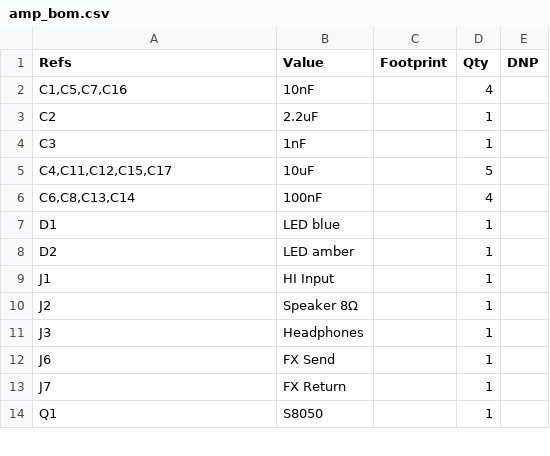
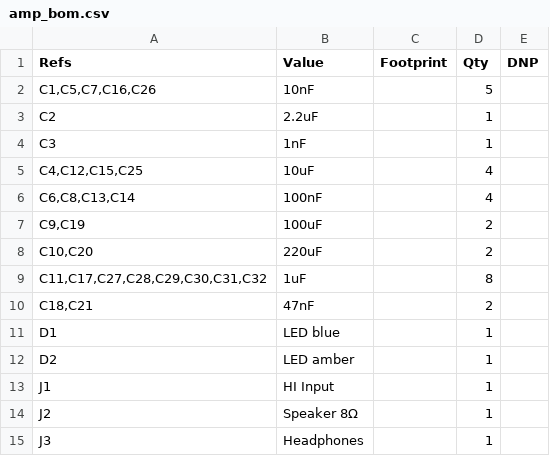
Before and after one commit to majabojarska/bumble-tuby, a CSV file: static/amp_bom.csv, drawn as a sheet; only a part is shown; the shorter side is filled out with more unchanged rows; the diff covers the shown part only.

```diff
--- a/static/amp_bom.csv
+++ b/static/amp_bom.csv
@@ -1,7 +1,11 @@
 "Refs","Value","Footprint","Qty","DNP"
-"C1,C5,C7,C16","10nF","","4",""
+"C1,C5,C7,C16,C26","10nF","","5",""
 "C2","2.2uF","","1",""
 "C3","1nF","","1",""
-"C4,C11,C12,C15,C17","10uF","","5",""
+"C4,C12,C15,C25","10uF","","4",""
 "C6,C8,C13,C14","100nF","","4",""
+"C9,C19","100uF","","2",""
+"C10,C20","220uF","","2",""
+"C11,C17,C27,C28,C29,C30,C31,C32","1uF","","8",""
+"C18,C21","47nF","","2",""
 "D1","LED blue","","1",""
```
Also changed, not shown: 6 added rows, 2 removed rows and 1 edited cell elsewhere in this file, 6 other files.
